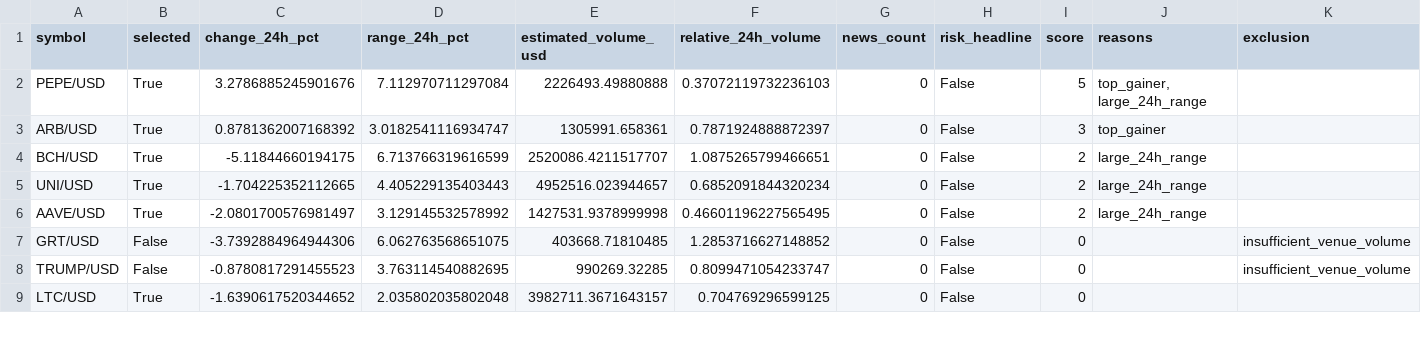
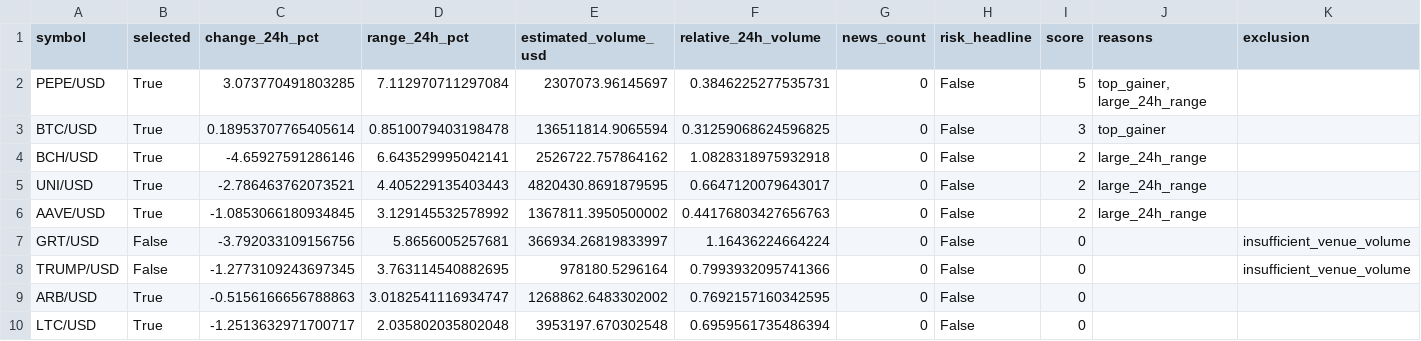
Before and after one commit to Rand0mUs3r-afk/CryptoStrategyLab, a CSV file: watchlist.csv, drawn as a sheet; only a part is shown; the diff covers the shown part only.

```diff
--- a/watchlist.csv
+++ b/watchlist.csv
@@ -1,9 +1,10 @@
 symbol,selected,change_24h_pct,range_24h_pct,estimated_volume_usd,relative_24h_volume,news_count,risk_headline,score,reasons,exclusion
-PEPE/USD,True,3.2786885245901676,7.112970711297084,2226493.49880888,0.37072119732236103,0,False,5,"top_gainer, large_24h_range",
-ARB/USD,True,0.8781362007168392,3.0182541116934747,1305991.658361,0.7871924888872397,0,False,3,top_gainer,
-BCH/USD,True,-5.11844660194175,6.713766319616599,2520086.4211517707,1.0875265799466651,0,False,2,large_24h_range,
-UNI/USD,True,-1.704225352112665,4.405229135403443,4952516.023944657,0.6852091844320234,0,False,2,large_24h_range,
-AAVE/USD,True,-2.0801700576981497,3.129145532578992,1427531.9378999998,0.46601196227565495,0,False,2,large_24h_range,
-GRT/USD,False,-3.7392884964944306,6.062763568651075,403668.71810485,1.2853716627148852,0,False,0,,insufficient_venue_volume
-TRUMP/USD,False,-0.8780817291455523,3.763114540882695,990269.32285,0.8099471054233747,0,False,0,,insufficient_venue_volume
-LTC/USD,True,-1.6390617520344652,2.035802035802048,3982711.3671643157,0.704769296599125,0,False,0,,
+PEPE/USD,True,3.073770491803285,7.112970711297084,2307073.96145697,0.3846225277535731,0,False,5,"top_gainer, large_24h_range",
+BTC/USD,True,0.18953707765405614,0.8510079403198478,136511814.9065594,0.31259068624596825,0,False,3,top_gainer,
+BCH/USD,True,-4.65927591286146,6.643529995042141,2526722.757864162,1.0828318975932918,0,False,2,large_24h_range,
+UNI/USD,True,-2.786463762073521,4.405229135403443,4820430.8691879595,0.6647120079643017,0,False,2,large_24h_range,
+AAVE/USD,True,-1.0853066180934845,3.129145532578992,1367811.3950500002,0.44176803427656763,0,False,2,large_24h_range,
+GRT/USD,False,-3.792033109156756,5.8656005257681,366934.26819833997,1.16436224664224,0,False,0,,insufficient_venue_volume
+TRUMP/USD,False,-1.2773109243697345,3.763114540882695,978180.5296164,0.7993932095741366,0,False,0,,insufficient_venue_volume
+ARB/USD,True,-0.5156166656788863,3.0182541116934747,1268862.6483302002,0.7692157160342595,0,False,0,,
+LTC/USD,True,-1.2513632971700717,2.035802035802048,3953197.670302548,0.6959561735486394,0,False,0,,
```
Also changed, not shown: 3 added rows, 4 removed rows and 70 edited cells elsewhere in this file, entry_decisions.csv, 6 other files.
